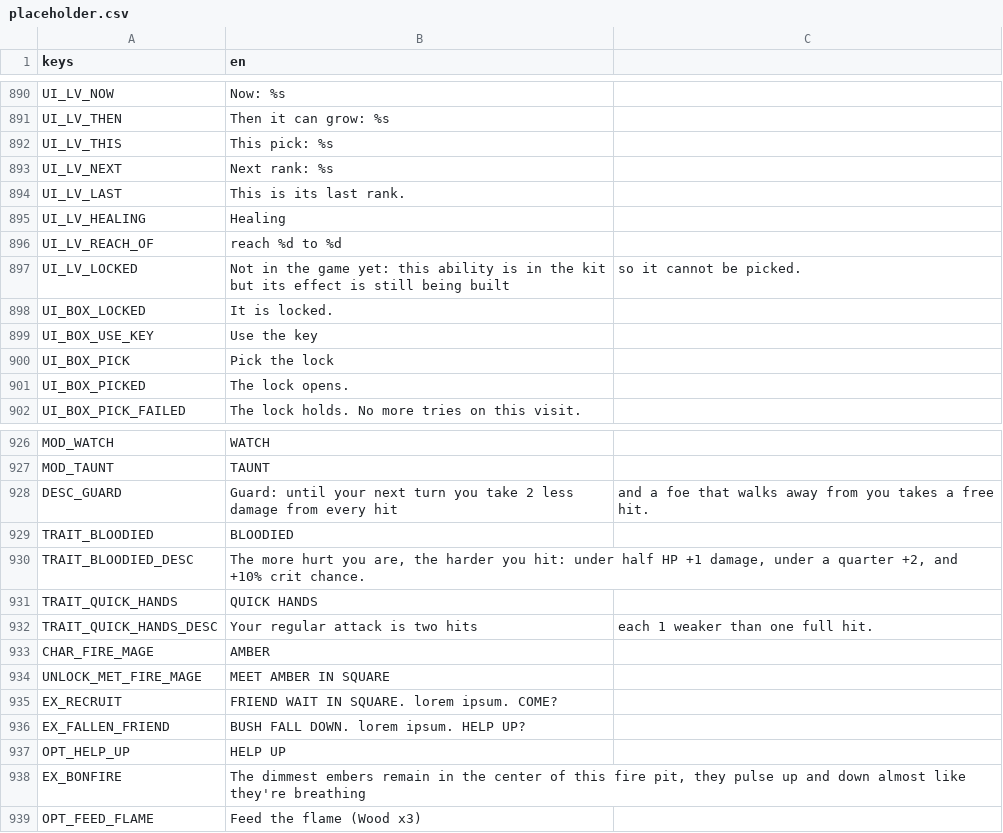
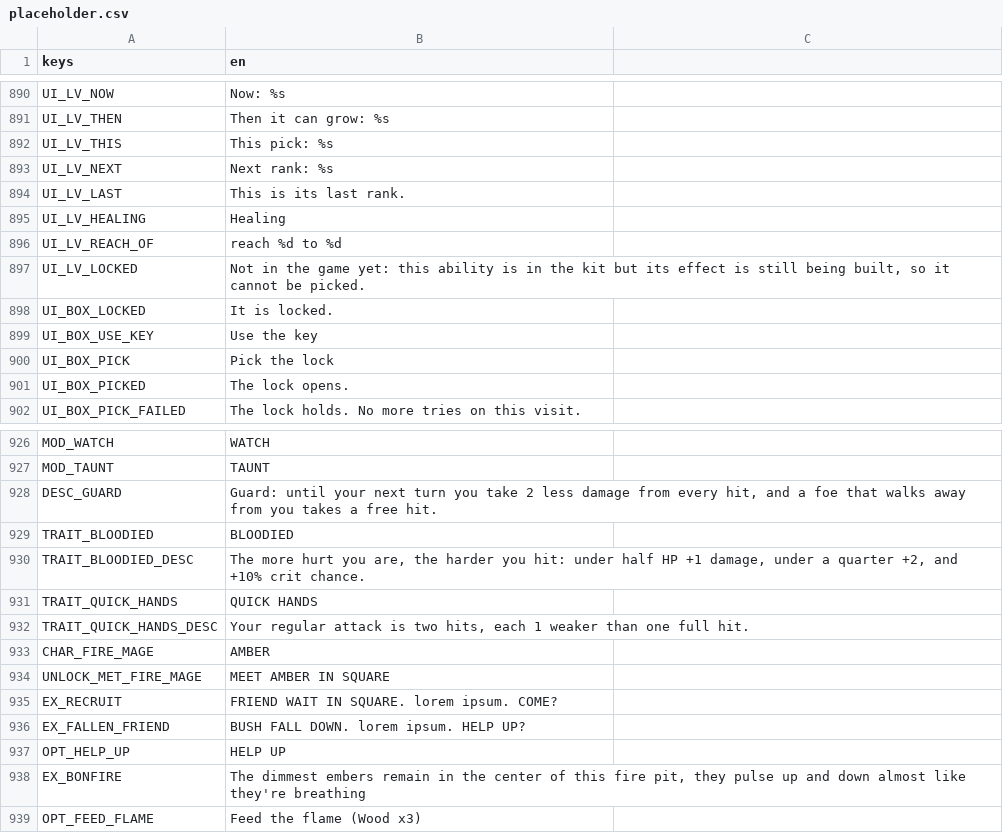
Before and after one commit to BrandonSigil/lodestone, a CSV file: game/text/placeholder.csv, drawn as a sheet; only a part is shown, gaps mark what is left out.

```diff
--- a/game/text/placeholder.csv
+++ b/game/text/placeholder.csv
@@ -896,3 +896,3 @@ UI_LV_HEALING,Healing
 UI_LV_REACH_OF,reach %d to %d
-UI_LV_LOCKED,Not in the game yet: this ability is in the kit but its effect is still being built, so it cannot be picked.
+UI_LV_LOCKED,"Not in the game yet: this ability is in the kit but its effect is still being built, so it cannot be picked."
 UI_BOX_LOCKED,It is locked.
@@ -927,3 +927,3 @@ MOD_WATCH,WATCH
 MOD_TAUNT,TAUNT
-DESC_GUARD,Guard: until your next turn you take 2 less damage from every hit, and a foe that walks away from you takes a free hit.
+DESC_GUARD,"Guard: until your next turn you take 2 less damage from every hit, and a foe that walks away from you takes a free hit."
 TRAIT_BLOODIED,BLOODIED
@@ -931,3 +931,3 @@ TRAIT_BLOODIED_DESC,"The more hurt you are, the harder you hit: under half HP +1
 TRAIT_QUICK_HANDS,QUICK HANDS
-TRAIT_QUICK_HANDS_DESC,Your regular attack is two hits, each 1 weaker than one full hit.
+TRAIT_QUICK_HANDS_DESC,"Your regular attack is two hits, each 1 weaker than one full hit."
 CHAR_FIRE_MAGE,AMBER
```
Also changed, not shown: 6 other files.
